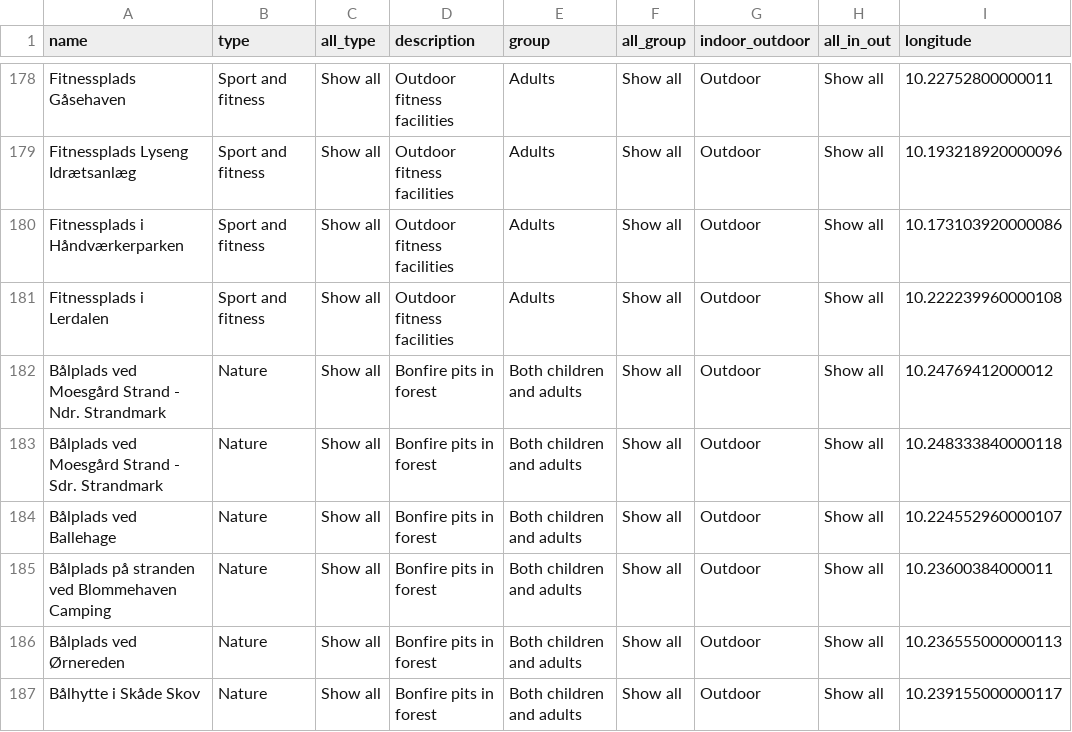
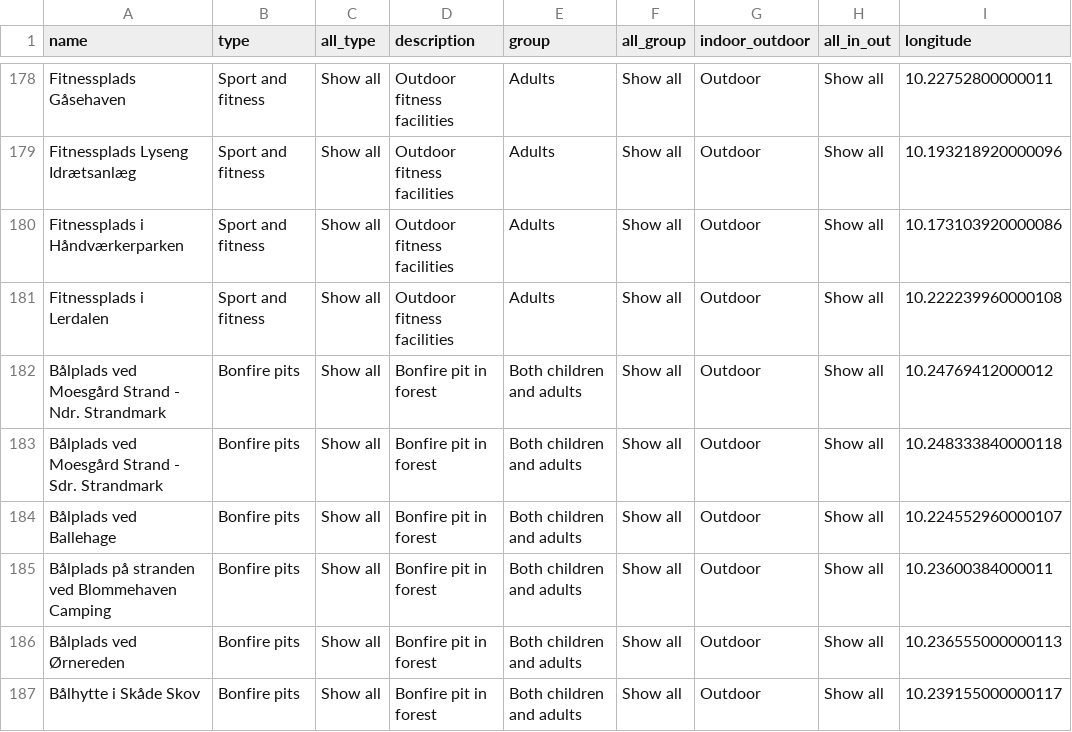
Before and after one commit to rikkeuldbaek/DiscoverAarhus, a CSV file: data/final_data.csv, drawn as a sheet; only a part is shown, gaps mark what is left out; the diff covers the shown part only; the diff names each change by its address in the sheet, - before the commit and + after, or states it on an @@ line.

Commit message:
change type names

```diff
--- a/data/final_data.csv
+++ b/data/final_data.csv
-B182:B187 (type): Nature
+B182:B187 (type): Bonfire pits
-D182:D187 (description): Bonfire pits in forest
+D182:D187 (description): Bonfire pit in forest
```
Also changed, not shown: 37 edited cells elsewhere in this file, 1 other file.
